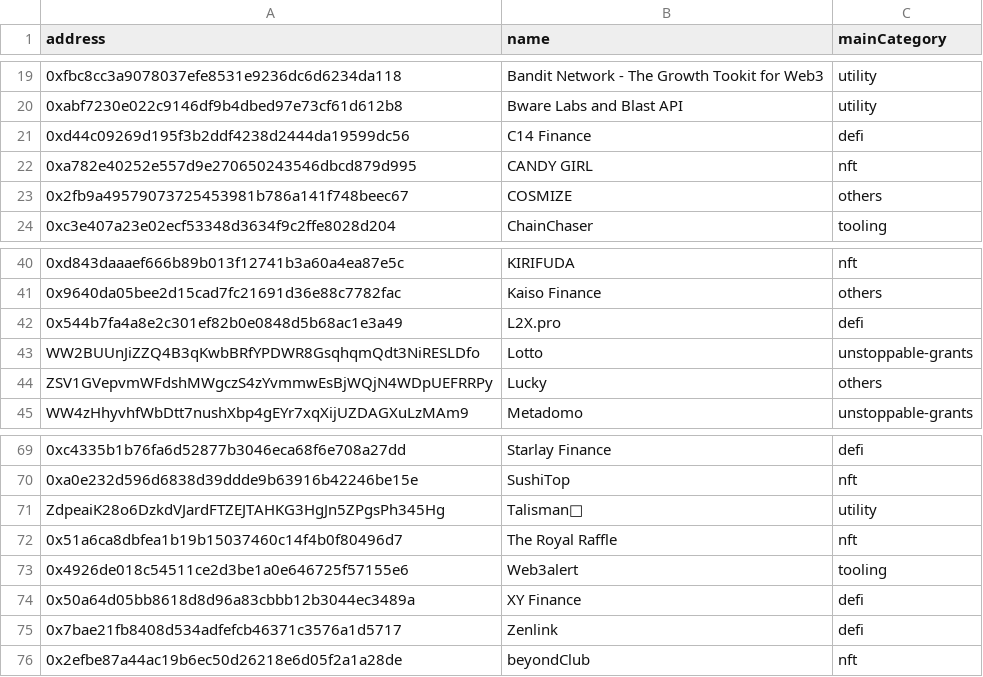
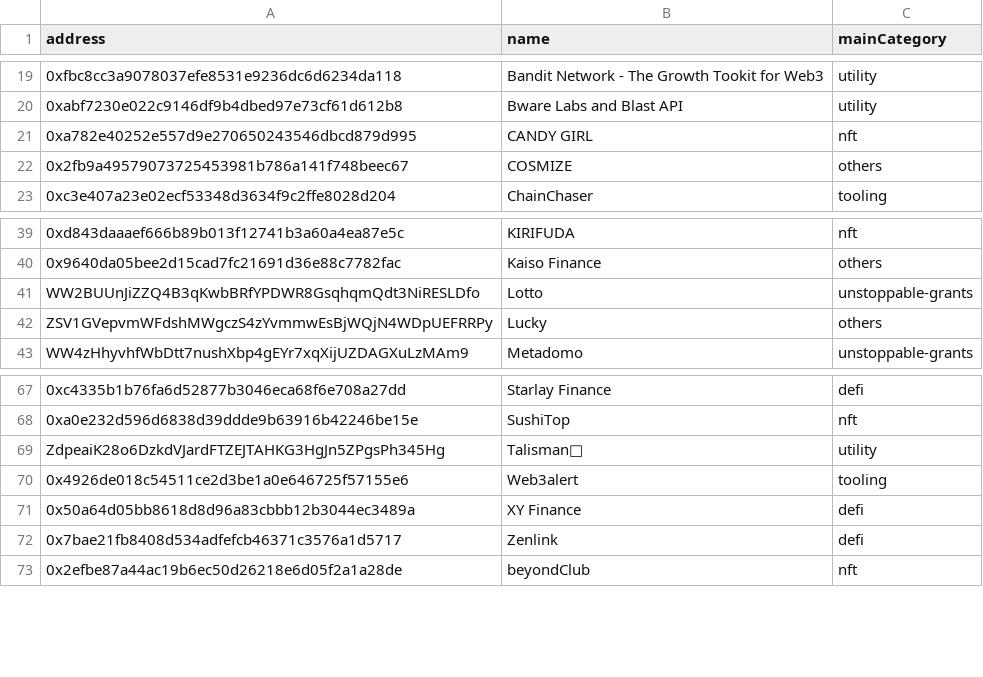
Before and after one commit to tksarah/bc, a CSV file: docs/dlist/dapps.csv, drawn as a sheet; only a part is shown, gaps mark what is left out; the diff names each change by its address in the sheet, - before the commit and + after, or states it on an @@ line.

Commit message:
Update dapp list 2025-3-9

```diff
--- a/docs/dlist/dapps.csv
+++ b/docs/dlist/dapps.csv
-row 21: 0xd44c09269d195f3b2ddf4238d2444da19599dc56 | C14 Finance | defi
-row 42: 0x544b7fa4a8e2c301ef82b0e0848d5b68ac1e3a49 | L2X.pro | defi
-row 72: 0x51a6ca8dbfea1b19b15037460c14f4b0f80496d7 | The Royal Raffle | nft
```
Also changed, not shown: tools/check_dapps/api_data.csv, 3 other files.
